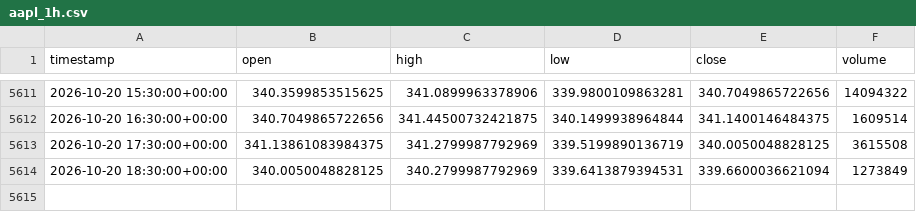
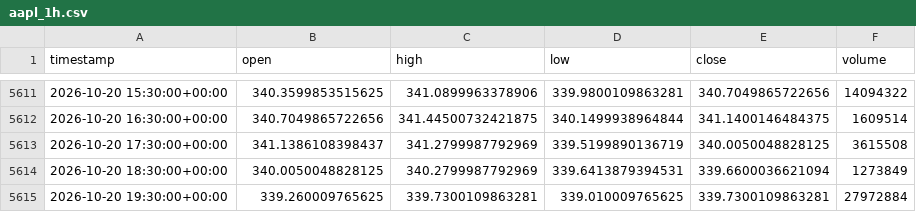
Before and after one commit to junamiweb/FADE_PROJECT, a CSV file: aapl_1h.csv, drawn as a sheet; only a part is shown, gaps mark what is left out.

```diff
--- a/aapl_1h.csv
+++ b/aapl_1h.csv
@@ -5612,3 +5612,4 @@ timestamp,open,high,low,close,volume
 2026-10-20 16:30:00+00:00,340.7049865722656,341.44500732421875,340.1499938964844,341.1400146484375,1609514
-2026-10-20 17:30:00+00:00,341.13861083984375,341.2799987792969,339.5199890136719,340.0050048828125,3615508
+2026-10-20 17:30:00+00:00,341.1386108398437,341.2799987792969,339.5199890136719,340.0050048828125,3615508
 2026-10-20 18:30:00+00:00,340.0050048828125,340.2799987792969,339.6413879394531,339.6600036621094,1273849
+2026-10-20 19:30:00+00:00,339.260009765625,339.7300109863281,339.010009765625,339.7300109863281,27972884
```
Also changed, not shown: spy_1h.csv, 29 other files.
